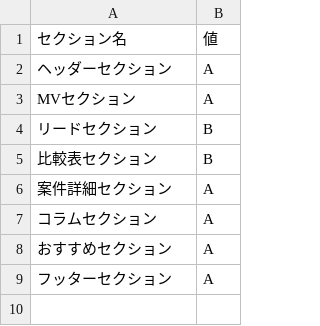
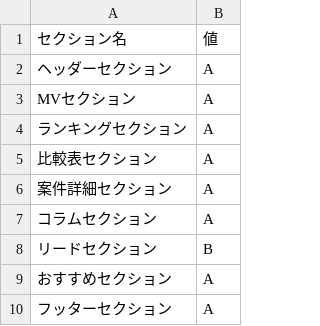
Before and after one commit to senjinholdings/GSA_Medical_Diet, a CSV file: cryolipolysis003/data/structure.csv, drawn as a sheet.

Commit message:
Update cryolipolysis003/data/structure.csv from spreadsheet

```diff
--- a/cryolipolysis003/data/structure.csv
+++ b/cryolipolysis003/data/structure.csv
@@ -3,6 +3,7 @@
 MVセクション,A
-リードセクション,B
-比較表セクション,B
+ランキングセクション,A
+比較表セクション,A
 案件詳細セクション,A
 コラムセクション,A
+リードセクション,B
 おすすめセクション,A
```
